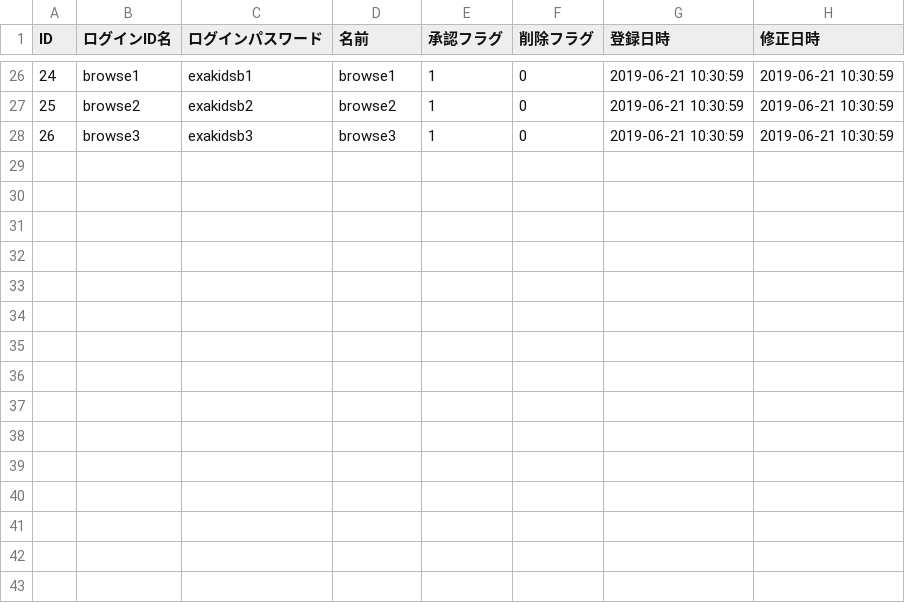
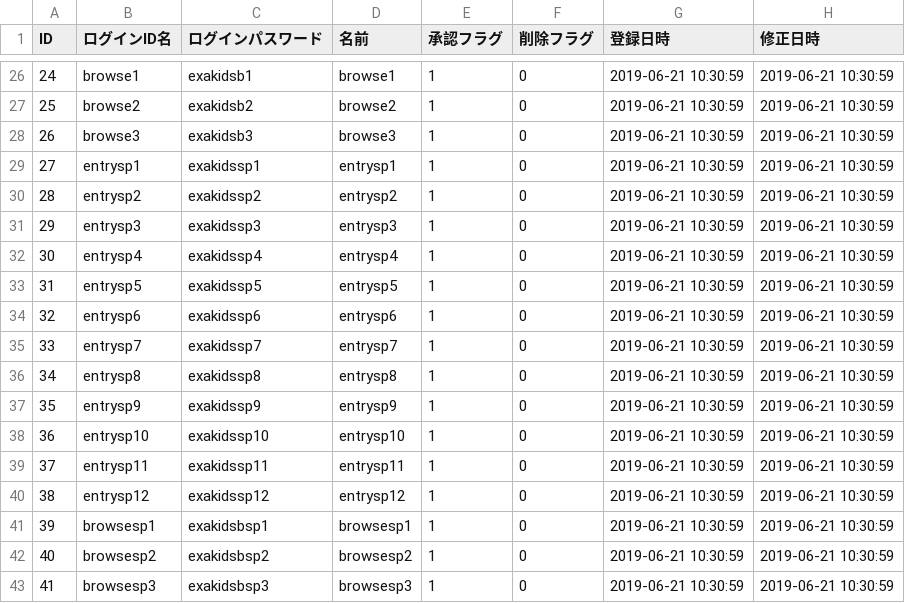
Before and after one commit to HackerzLab/training_hackerzlab, a CSV file: db/user.csv, drawn as a sheet; only a part is shown, gaps mark what is left out; the diff names each change by its address in the sheet, - before the commit and + after, or states it on an @@ line.

```diff
--- a/db/user.csv
+++ b/db/user.csv
+row 29: 27 | entrysp1 | exakidssp1 | entrysp1 | 1 | 0 | 2019-06-21 10:30:59 | 2019-06-21 10:30:59
+row 30: 28 | entrysp2 | exakidssp2 | entrysp2 | 1 | 0 | 2019-06-21 10:30:59 | 2019-06-21 10:30:59
+row 31: 29 | entrysp3 | exakidssp3 | entrysp3 | 1 | 0 | 2019-06-21 10:30:59 | 2019-06-21 10:30:59
+row 32: 30 | entrysp4 | exakidssp4 | entrysp4 | 1 | 0 | 2019-06-21 10:30:59 | 2019-06-21 10:30:59
+row 33: 31 | entrysp5 | exakidssp5 | entrysp5 | 1 | 0 | 2019-06-21 10:30:59 | 2019-06-21 10:30:59
+row 34: 32 | entrysp6 | exakidssp6 | entrysp6 | 1 | 0 | 2019-06-21 10:30:59 | 2019-06-21 10:30:59
+row 35: 33 | entrysp7 | exakidssp7 | entrysp7 | 1 | 0 | 2019-06-21 10:30:59 | 2019-06-21 10:30:59
+row 36: 34 | entrysp8 | exakidssp8 | entrysp8 | 1 | 0 | 2019-06-21 10:30:59 | 2019-06-21 10:30:59
+row 37: 35 | entrysp9 | exakidssp9 | entrysp9 | 1 | 0 | 2019-06-21 10:30:59 | 2019-06-21 10:30:59
+row 38: 36 | entrysp10 | exakidssp10 | entrysp10 | 1 | 0 | 2019-06-21 10:30:59 | 2019-06-21 10:30:59
+row 39: 37 | entrysp11 | exakidssp11 | entrysp11 | 1 | 0 | 2019-06-21 10:30:59 | 2019-06-21 10:30:59
+row 40: 38 | entrysp12 | exakidssp12 | entrysp12 | 1 | 0 | 2019-06-21 10:30:59 | 2019-06-21 10:30:59
+row 41: 39 | browsesp1 | exakidsbsp1 | browsesp1 | 1 | 0 | 2019-06-21 10:30:59 | 2019-06-21 10:30:59
+row 42: 40 | browsesp2 | exakidsbsp2 | browsesp2 | 1 | 0 | 2019-06-21 10:30:59 | 2019-06-21 10:30:59
+row 43: 41 | browsesp3 | exakidsbsp3 | browsesp3 | 1 | 0 | 2019-06-21 10:30:59 | 2019-06-21 10:30:59
```
Also changed, not shown: 15 other files.
